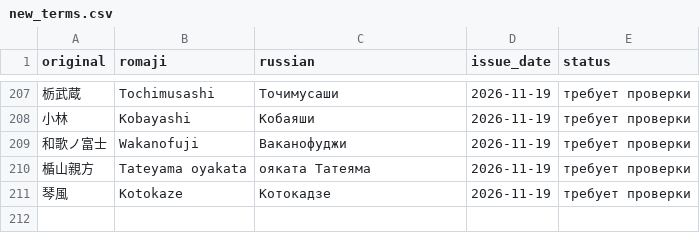
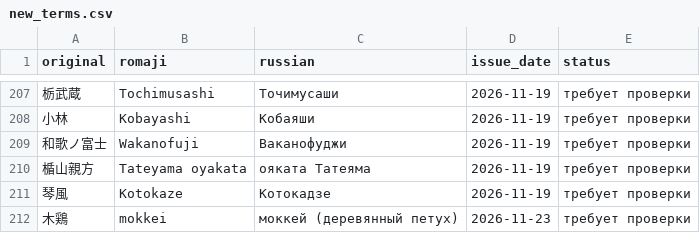
Before and after one commit to daoschnau/sumo-digest, a CSV file: data/new_terms.csv, drawn as a sheet; only a part is shown, gaps mark what is left out; the diff names each change by its address in the sheet, - before the commit and + after, or states it on an @@ line.

```diff
--- a/data/new_terms.csv
+++ b/data/new_terms.csv
+row 212: 木鶏 | mokkei | моккей (деревянный петух) | 2026-11-23 | требует проверки
```
Also changed, not shown: 5 other files.
